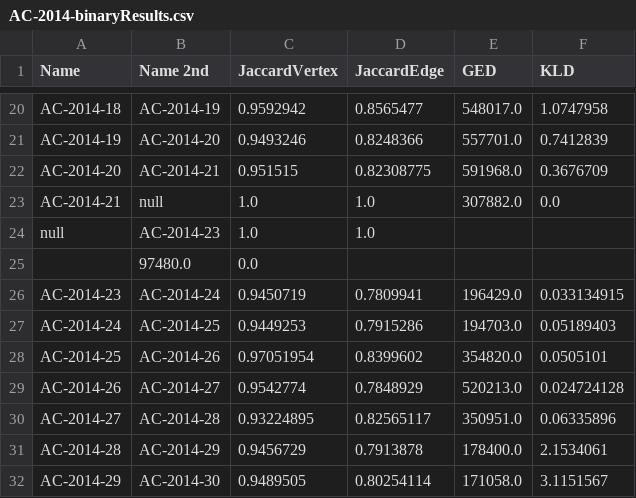
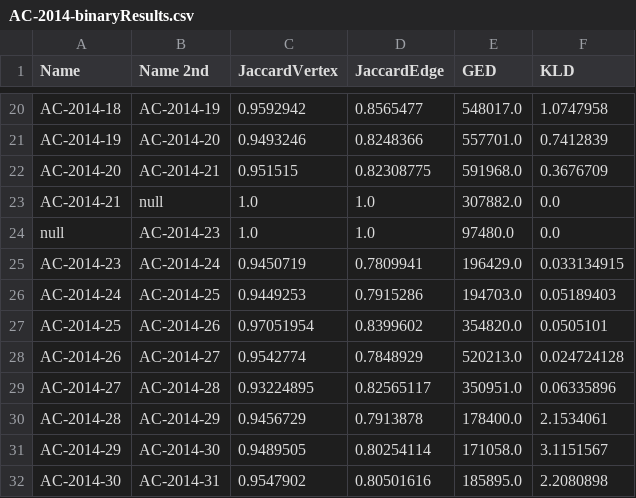
Before and after one commit to JustinMuecke/TemporalGraphDifferences, a CSV file: DiffernecesOfSummaries/Results/AC-2014-binaryResults.csv, drawn as a sheet; only a part is shown, gaps mark what is left out; the shorter side is filled out with more unchanged rows.

```diff
--- a/DiffernecesOfSummaries/Results/AC-2014-binaryResults.csv
+++ b/DiffernecesOfSummaries/Results/AC-2014-binaryResults.csv
@@ -23,4 +23,3 @@ AC-2014-20,AC-2014-21,0.951515,0.82308775,591968.0,0.3676709
 AC-2014-21,null,1.0,1.0,307882.0,0.0
-null,AC-2014-23,1.0,1.0
-,97480.0,0.0
+null,AC-2014-23,1.0,1.0,97480.0,0.0
 AC-2014-23,AC-2014-24,0.9450719,0.7809941,196429.0,0.033134915
```
Also changed, not shown: DiffernecesOfSummaries/Results/AC-2013-binaryResults.csv, DiffernecesOfSummaries/Results/AC-2013-unaryResults.csv, 41 other files.
